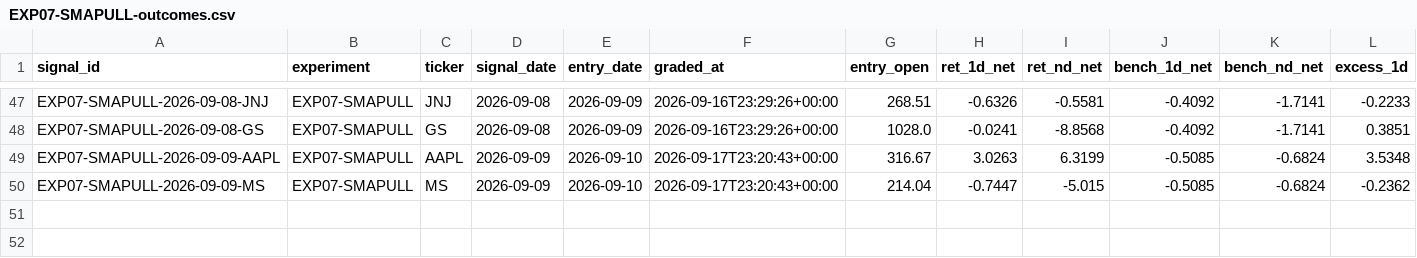
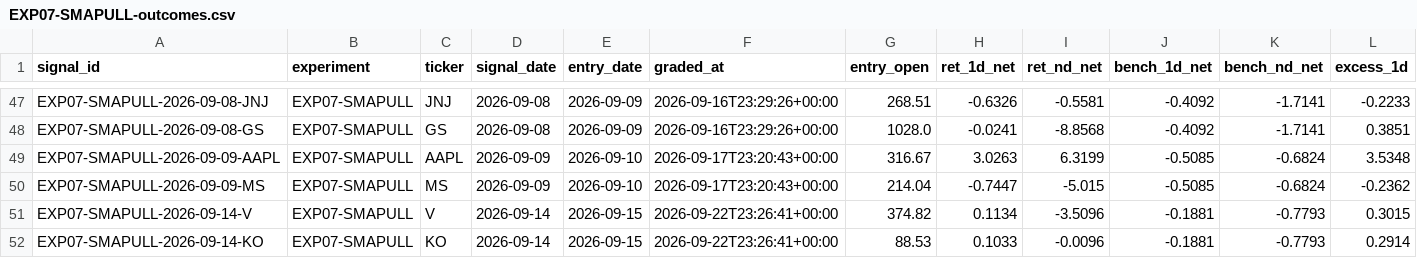
Before and after one commit to joshldavis/ThePickLog, a CSV file: experiments/EXP07-SMAPULL-outcomes.csv, drawn as a sheet; only a part is shown, gaps mark what is left out; rows hold the shown columns only; the diff names each change by its address in the sheet, - before the commit and + after, or states it on an @@ line.

```diff
--- a/experiments/EXP07-SMAPULL-outcomes.csv
+++ b/experiments/EXP07-SMAPULL-outcomes.csv
+row 51: EXP07-SMAPULL-2026-09-14-V | EXP07-SMAPULL | V | 2026-09-14 | 2026-09-15 | 2026-09-22T23:26:41+00:00 | 374.82 | 0.1134 | -3.5096 | -0.1881 | -0.7793 | 0.3015
+row 52: EXP07-SMAPULL-2026-09-14-KO | EXP07-SMAPULL | KO | 2026-09-14 | 2026-09-15 | 2026-09-22T23:26:41+00:00 | 88.53 | 0.1033 | -0.0096 | -0.1881 | -0.7793 | 0.2914
```
Also changed, not shown: control_outcomes.csv, experiments/EXP08-BOLLREVERT-outcomes.csv, 11 other files.
